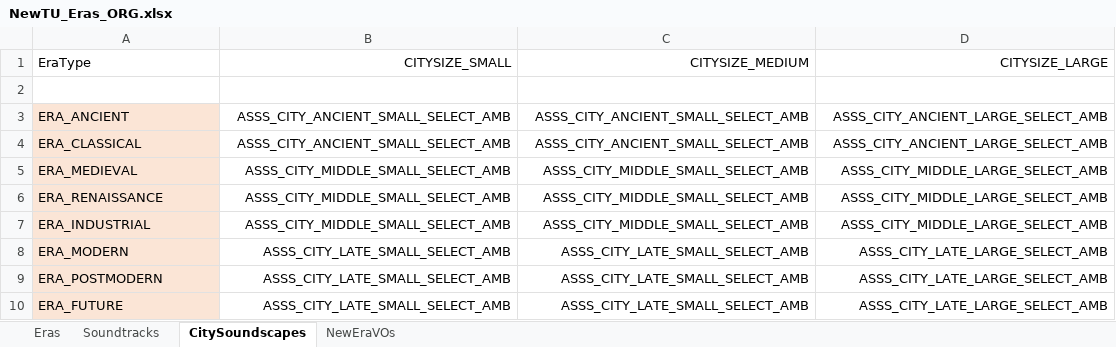
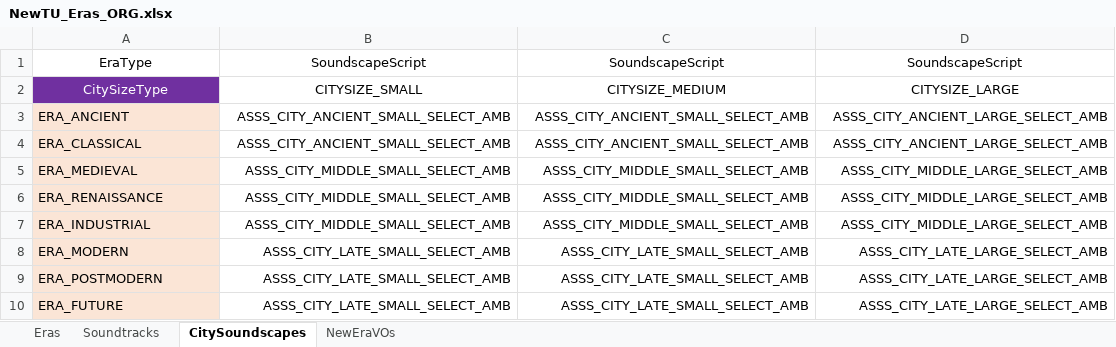
Before and after one commit to saigon1983/CivV_DatabaseConverter, an Excel workbook: Original/Tables/NewTU_Eras_ORG.xlsx, sheet CitySoundscapes, drawn as a sheet; values as stored, in another font and other column widths than the file's, no borders; removed rows and columns are numbered as before the commit, all else as after; the diff names each change by its address in the sheet, - before the commit and + after, or states it on an @@ line.

```diff
--- a/Original/Tables/NewTU_Eras_ORG.xlsx (sheet CitySoundscapes)
+++ b/Original/Tables/NewTU_Eras_ORG.xlsx (sheet CitySoundscapes)
+row 1: EraType | SoundscapeScript | SoundscapeScript | SoundscapeScript
-A2: EraType
+A2: CitySizeType
@@ A2 fill: none → #7030A0, text colour: black → #FFFFFF, alignment: left → center @@
-B2:D2 alignment: right
+B2:D2 alignment: center
-row 2: (empty)
```
Also changed, not shown: sheet NewEraVOs, Original/Tables/NewTU_Features_ORG.xlsx, Original/Tables/NewTU_Improvements_ORG.xlsx, 11 other files.
